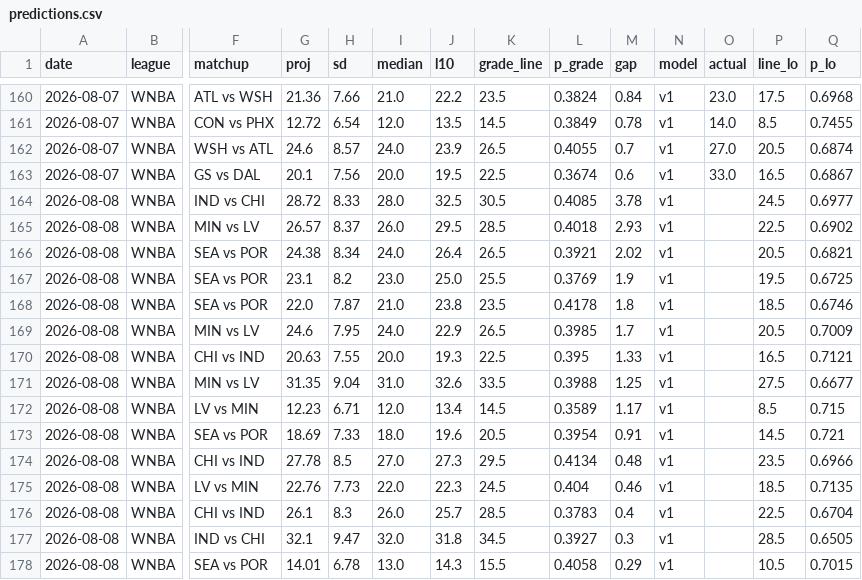
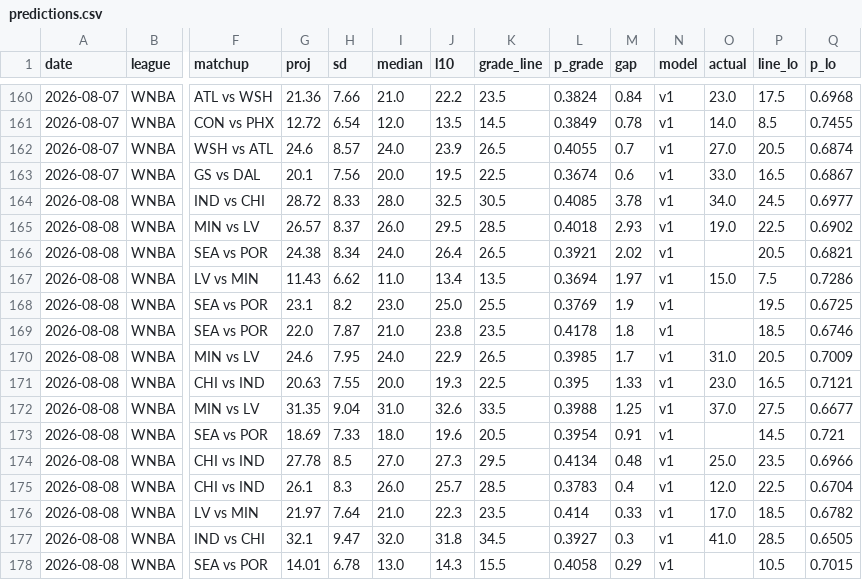
Before and after one commit to azcal/mbm-props, a CSV file: logs/predictions.csv, drawn as a sheet; only a part is shown, gaps mark what is left out; removed rows and columns are numbered as before the commit, all else as after; rows hold the shown columns only; the diff names each change by its address in the sheet, - before the commit and + after, or states it on an @@ line.

```diff
--- a/logs/predictions.csv
+++ b/logs/predictions.csv
-O164 (actual): (empty)
+O164 (actual): 34.0
-O165 (actual): (empty)
+O165 (actual): 19.0
+row 167: 2026-08-08 | WNBA | LV vs MIN | 11.43 | 6.62 | 11.0 | 13.4 | 13.5 | 0.3694 | 1.97 | v1 | 15.0 | 7.5 | 0.7286
-O170 (actual): (empty)
+O170 (actual): 31.0
-O171 (actual): (empty)
+O171 (actual): 23.0
-O172 (actual): (empty)
+O172 (actual): 37.0
-row 172: 2026-08-08 | WNBA | LV vs MIN | 12.23 | 6.71 | 12.0 | 13.4 | 14.5 | 0.3589 | 1.17 | v1 |  | 8.5 | 0.715
-O174 (actual): (empty)
+O174 (actual): 25.0
-row 175: 2026-08-08 | WNBA | LV vs MIN | 22.76 | 7.73 | 22.0 | 22.3 | 24.5 | 0.404 | 0.46 | v1 |  | 18.5 | 0.7135
-O175 (actual): (empty)
+O175 (actual): 12.0
+row 176: 2026-08-08 | WNBA | LV vs MIN | 21.97 | 7.64 | 21.0 | 22.3 | 23.5 | 0.414 | 0.33 | v1 | 17.0 | 18.5 | 0.6782
-O177 (actual): (empty)
+O177 (actual): 41.0
```
Also changed, not shown: logs/injuries.csv, 2 other files.
